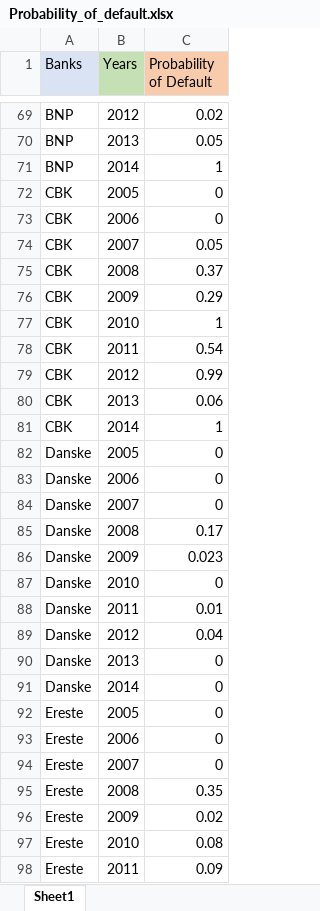
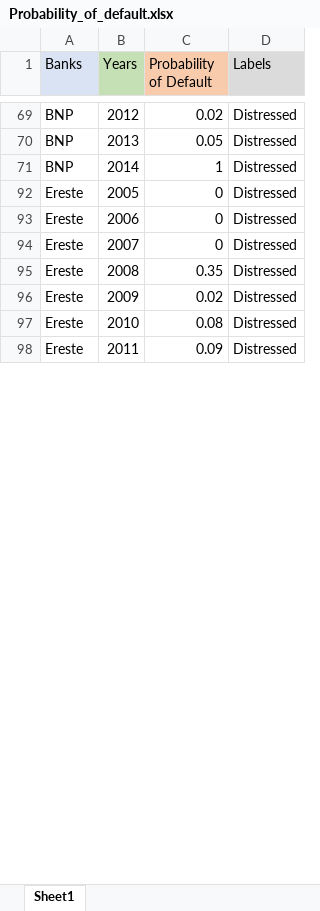
Before and after one commit to AnnieWork13/KMV-Metron, an Excel workbook: Probability_of_default.xlsx, sheet Sheet1, drawn as a sheet; only a part is shown, gaps mark what is left out; values as stored, in another font and other column widths than the file's, no borders; removed rows and columns are numbered as before the commit, all else as after; the diff covers the shown part only; the diff names each change by its address in the sheet, - before the commit and + after, or states it on an @@ line.

```diff
--- a/Probability_of_default.xlsx (sheet Sheet1)
+++ b/Probability_of_default.xlsx (sheet Sheet1)
+column D (Labels), rows 69-98: all Distressed
-row 72: CBK | 2005 | 0
-row 73: CBK | 2006 | 0
-row 74: CBK | 2007 | 0.05
-row 75: CBK | 2008 | 0.37
-row 76: CBK | 2009 | 0.29
-row 77: CBK | 2010 | 1
-row 78: CBK | 2011 | 0.54
-row 79: CBK | 2012 | 0.99
-row 80: CBK | 2013 | 0.06
-row 81: CBK | 2014 | 1
-row 82: Danske | 2005 | 0
-row 83: Danske | 2006 | 0
-row 84: Danske | 2007 | 0
-row 85: Danske | 2008 | 0.17
-row 86: Danske | 2009 | 0.023
-row 87: Danske | 2010 | 0
-row 88: Danske | 2011 | 0.01
-row 89: Danske | 2012 | 0.04
-row 90: Danske | 2013 | 0
-row 91: Danske | 2014 | 0
```
Also changed, not shown: 90 removed rows elsewhere in this sheet, hidden cells, 1 other file.
